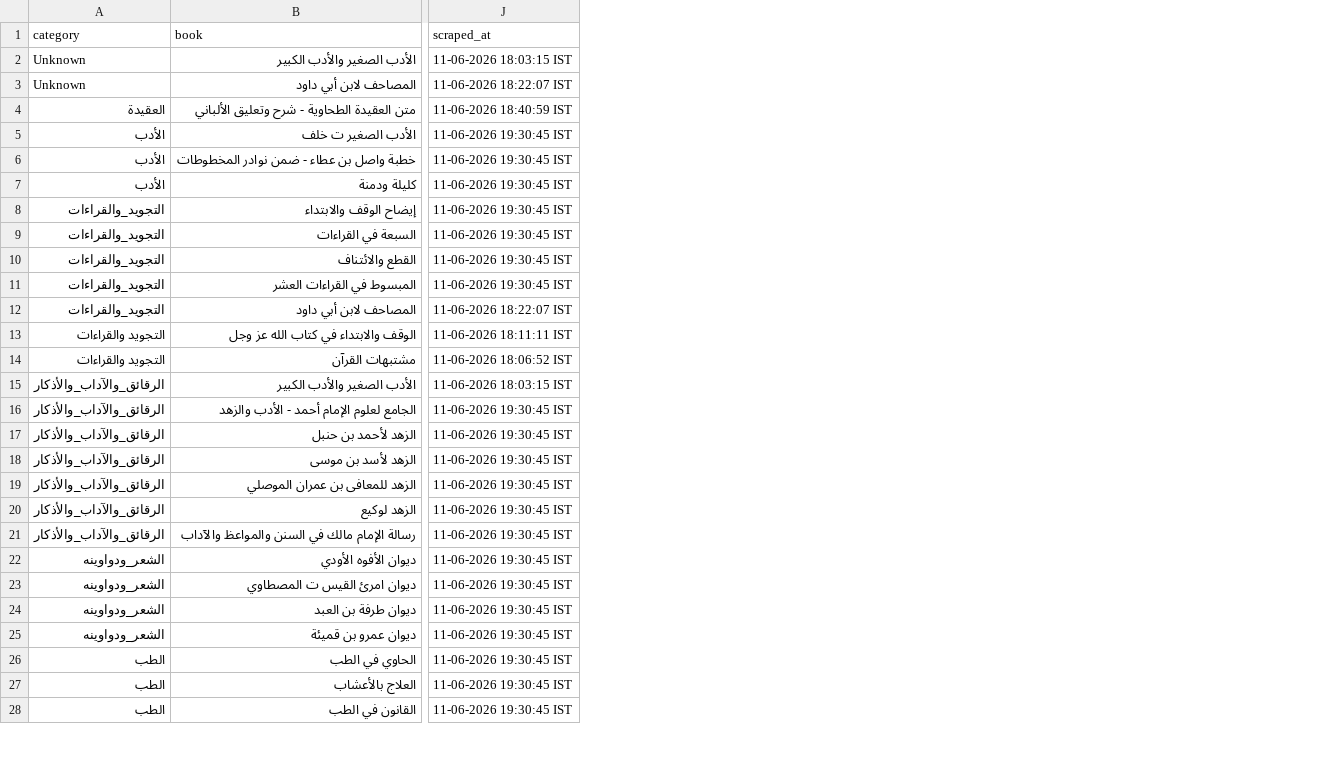
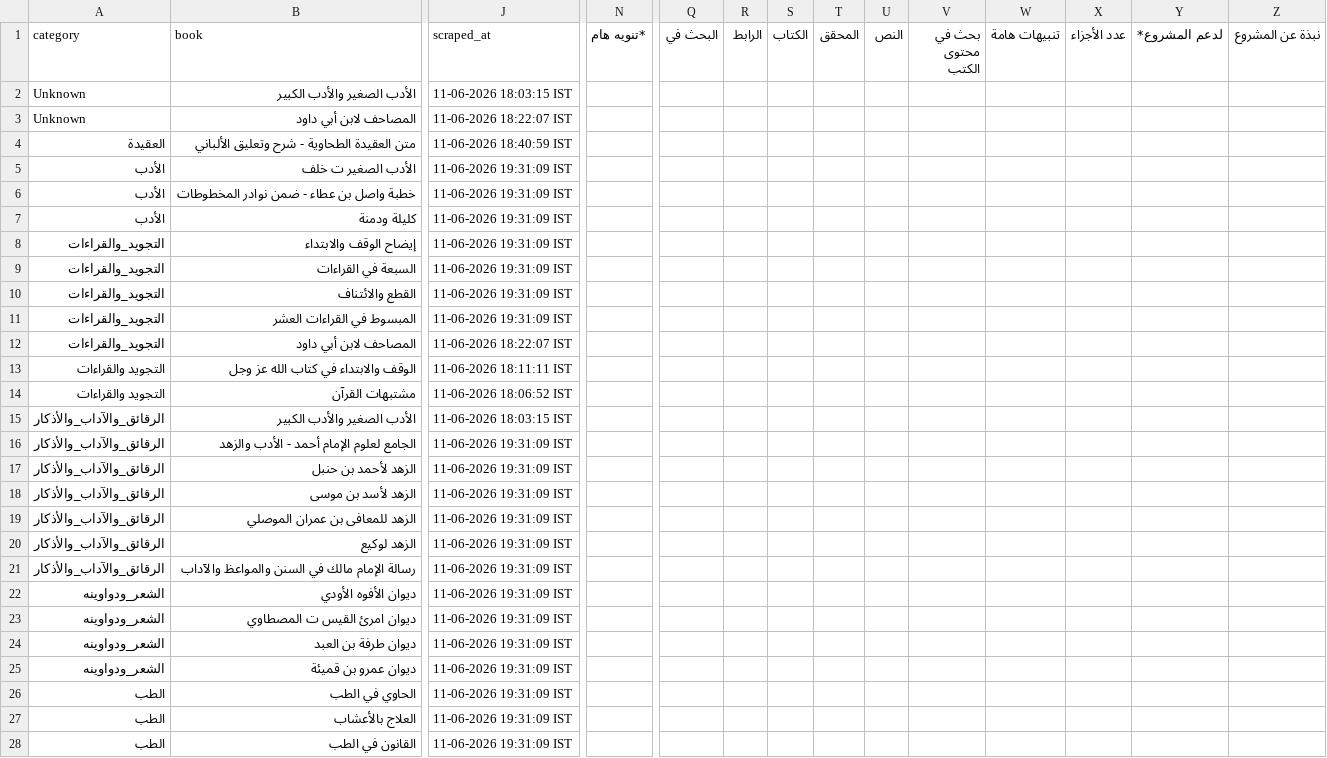
Before and after one commit to farhan281/al-qalam-project, a CSV file: shamela_output/report.csv, drawn as a sheet; only a part is shown, gaps mark what is left out; the diff covers the shown part only; the diff names each change by its address in the sheet, - before the commit and + after, or states it on an @@ line.

```diff
--- a/shamela_output/report.csv
+++ b/shamela_output/report.csv
+column N (*تنويه هام), empty
+column Q (البحث في), empty
+column R (الرابط), empty
+column S (الكتاب), empty
+column T (المحقق), empty
+column U (النص), empty
+column V (بحث في محتوى الكتب), empty
+column W (تنبيهات هامة), empty
+column X (عدد الأجزاء), empty
+column Y (لدعم المشروع*), empty
+column Z (نبذة عن المشروع), empty
-J5:J11 (scraped_at): 11-06-2026 19:30:45 IST
+J5:J11 (scraped_at): 11-06-2026 19:31:09 IST
-J16:J28 (scraped_at): 11-06-2026 19:30:45 IST
+J16:J28 (scraped_at): 11-06-2026 19:31:09 IST
```
Also changed, not shown: 1 added row, 1 added column and 89 edited cells elsewhere in this file, shamela_output/reports/الشعر_ودواوينه.csv, shamela_output/reports/العقيدة.csv, 20 other files.
